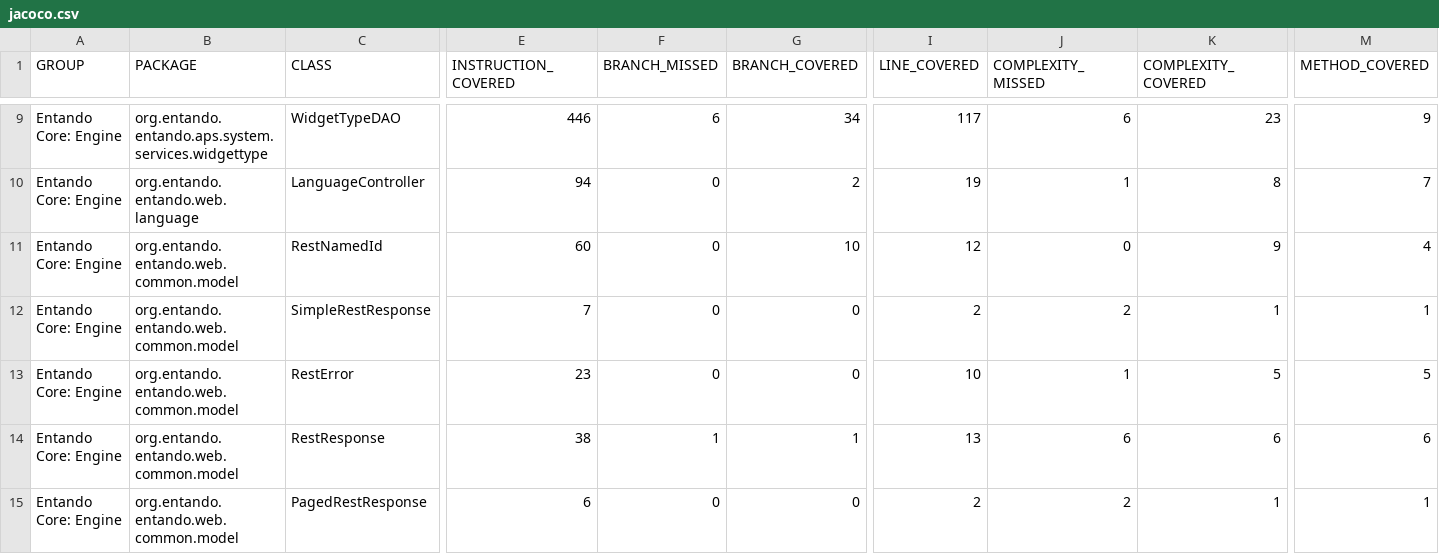
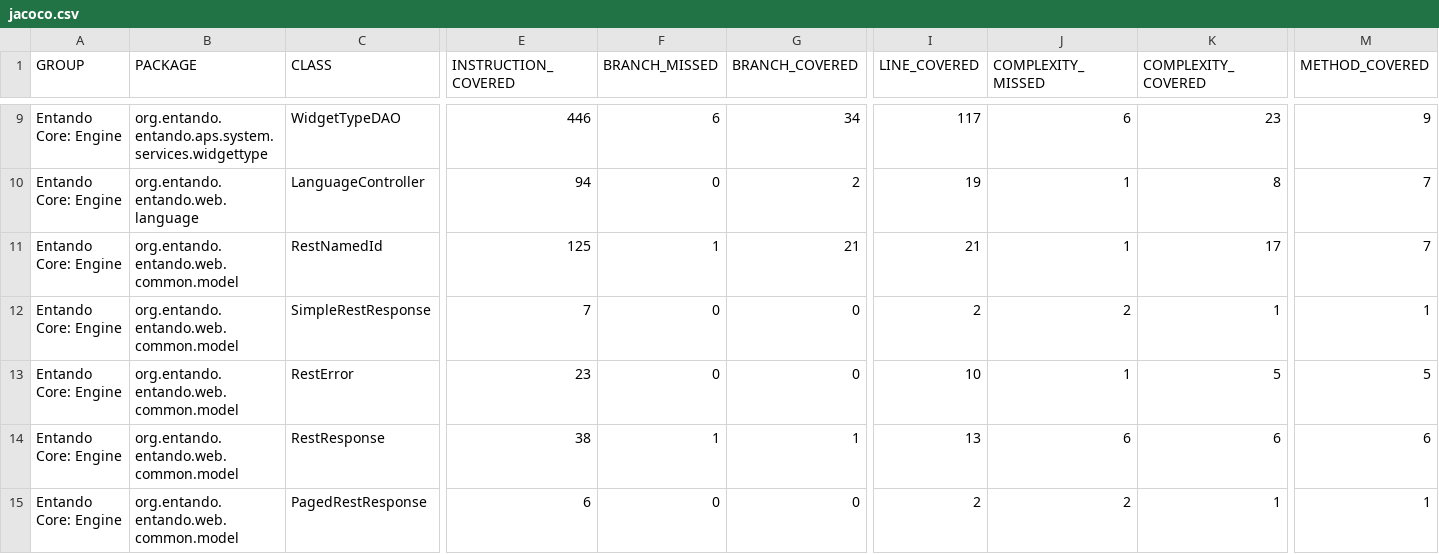
Before and after one commit to entando-k8s/devops-results-2020-11-17, a CSV file: entando-engine/PR-74/jacoco/jacoco.csv, drawn as a sheet; only a part is shown, gaps mark what is left out; the diff names each change by its address in the sheet, - before the commit and + after, or states it on an @@ line.

Commit message:
Publishing files for path entando-engine/PR-74

```diff
--- a/entando-engine/PR-74/jacoco/jacoco.csv
+++ b/entando-engine/PR-74/jacoco/jacoco.csv
-E11 (INSTRUCTION_COVERED): 60
+E11 (INSTRUCTION_COVERED): 125
-F11 (BRANCH_MISSED): 0
+F11 (BRANCH_MISSED): 1
-G11 (BRANCH_COVERED): 10
+G11 (BRANCH_COVERED): 21
-I11 (LINE_COVERED): 12
+I11 (LINE_COVERED): 21
-J11 (COMPLEXITY_MISSED): 0
+J11 (COMPLEXITY_MISSED): 1
-K11 (COMPLEXITY_COVERED): 9
+K11 (COMPLEXITY_COVERED): 17
-M11 (METHOD_COVERED): 4
+M11 (METHOD_COVERED): 7
```
Also changed, not shown: 19 other files.
